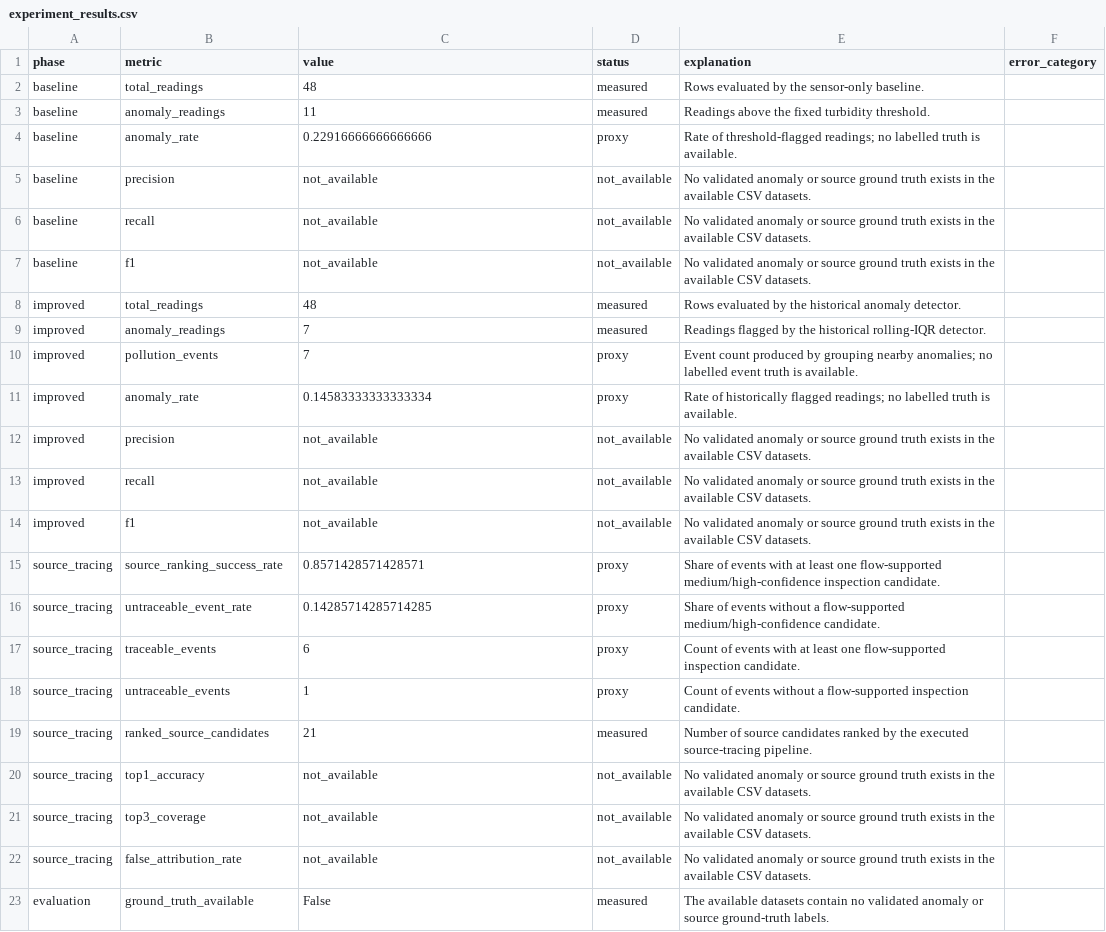
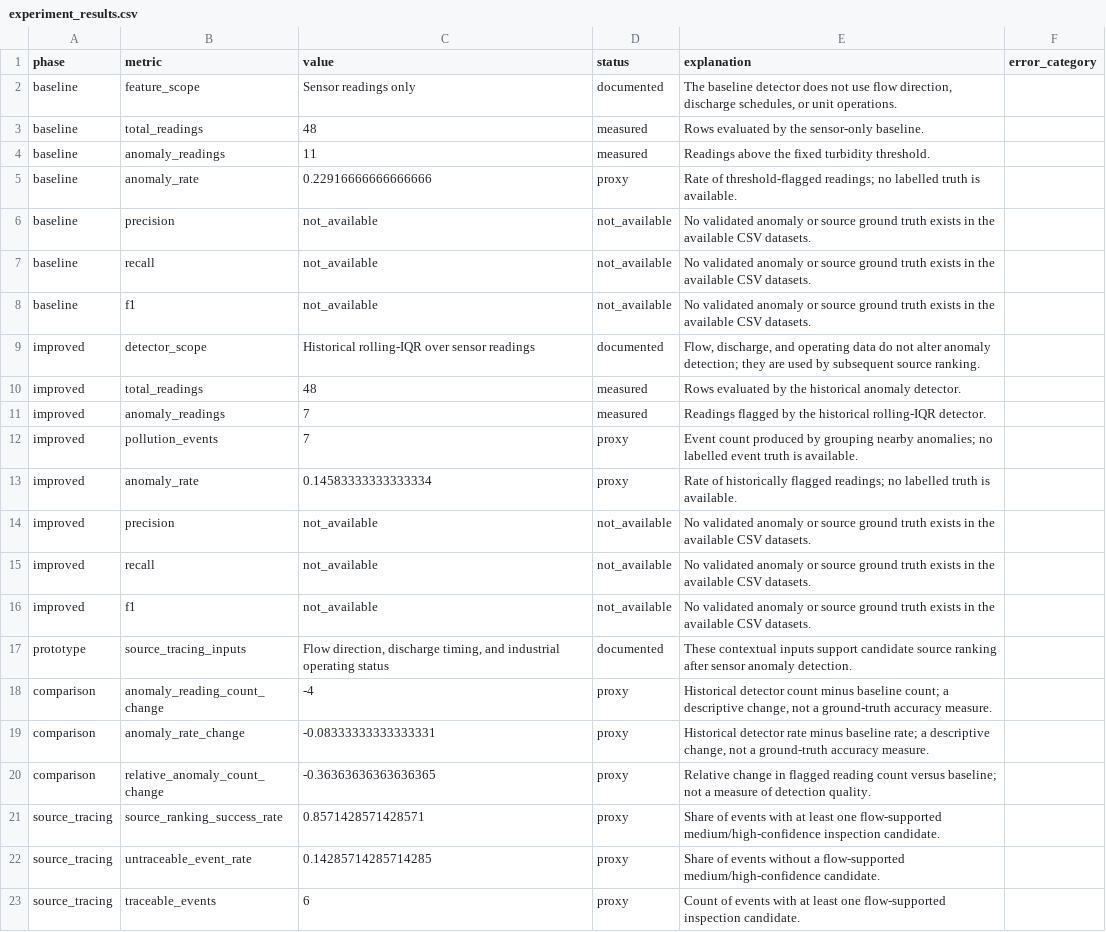
Before and after one commit to Saranyadhulasiraman13/riverguard-industrial-effluent-tracing, a CSV file: reports/experiment_results.csv, drawn as a sheet; only a part is shown; the shorter side is filled out with more unchanged rows; the diff names each change by its address in the sheet, - before the commit and + after, or states it on an @@ line.

```diff
--- a/reports/experiment_results.csv
+++ b/reports/experiment_results.csv
+row 2: baseline | feature_scope | Sensor readings only | documented | The baseline detector does not use flow direction, discharge schedules, or unit operations.
+row 9: improved | detector_scope | Historical rolling-IQR over sensor readings | documented | Flow, discharge, and operating data do not alter anomaly detection; they are used by subsequent source ranking.
+row 17: prototype | source_tracing_inputs | Flow direction, discharge timing, and industrial operating status | documented | These contextual inputs support candidate source ranking after sensor anomaly detection.
+row 18: comparison | anomaly_reading_count_change | -4 | proxy | Historical detector count minus baseline count; a descriptive change, not a ground-truth accuracy measure.
+row 19: comparison | anomaly_rate_change | -0.08333333333333331 | proxy | Historical detector rate minus baseline rate; a descriptive change, not a ground-truth accuracy measure.
+row 20: comparison | relative_anomaly_count_change | -0.36363636363636365 | proxy | Relative change in flagged reading count versus baseline; not a measure of detection quality.
```
Also changed, not shown: 9 other files.
